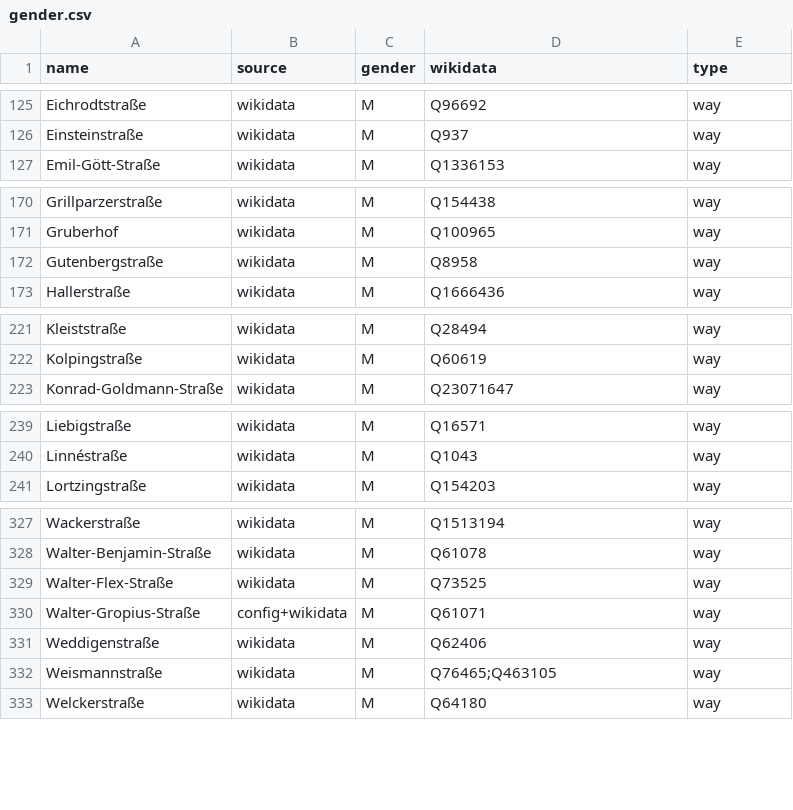
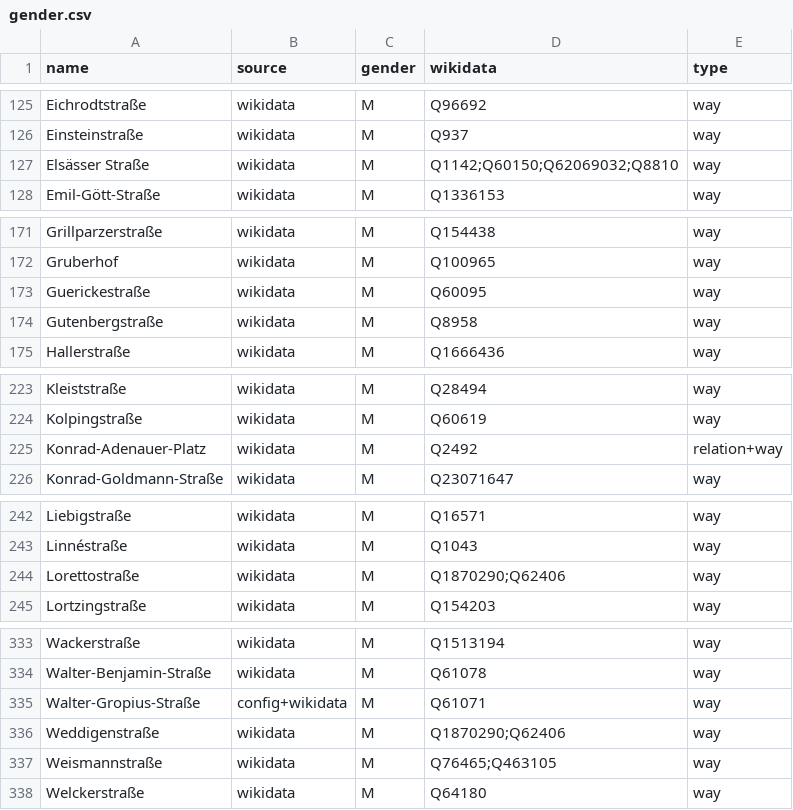
Before and after one commit to EqualStreetNames/equalstreetnames-freiburg-im-breisgau, a CSV file: data/gender.csv, drawn as a sheet; only a part is shown, gaps mark what is left out; the diff covers the shown part only.

```diff
--- a/data/gender.csv
+++ b/data/gender.csv
@@ -126,2 +126,3 @@ Eichrodtstraße,wikidata,M,Q96692,way
 Einsteinstraße,wikidata,M,Q937,way
+"Elsässer Straße",wikidata,M,Q1142;Q60150;Q62069032;Q8810,way
 Emil-Gött-Straße,wikidata,M,Q1336153,way
@@ -171,2 +172,3 @@ Grillparzerstraße,wikidata,M,Q154438,way
 Gruberhof,wikidata,M,Q100965,way
+Guerickestraße,wikidata,M,Q60095,way
 Gutenbergstraße,wikidata,M,Q8958,way
@@ -222,2 +224,3 @@ Kleiststraße,wikidata,M,Q28494,way
 Kolpingstraße,wikidata,M,Q60619,way
+Konrad-Adenauer-Platz,wikidata,M,Q2492,relation+way
 Konrad-Goldmann-Straße,wikidata,M,Q23071647,way
@@ -240,2 +243,3 @@ Liebigstraße,wikidata,M,Q16571,way
 Linnéstraße,wikidata,M,Q1043,way
+Lorettostraße,wikidata,M,Q1870290;Q62406,way
 Lortzingstraße,wikidata,M,Q154203,way
@@ -328,5 +334,4 @@ Wackerstraße,wikidata,M,Q1513194,way
 Walter-Benjamin-Straße,wikidata,M,Q61078,way
-Walter-Flex-Straße,wikidata,M,Q73525,way
 Walter-Gropius-Straße,config+wikidata,M,Q61071,way
-Weddigenstraße,wikidata,M,Q62406,way
+Weddigenstraße,wikidata,M,Q1870290;Q62406,way
 Weismannstraße,wikidata,M,Q76465;Q463105,way
```
Also changed, not shown: 2 added rows and 1 edited cell elsewhere in this file, data/other.csv, 4 other files.
